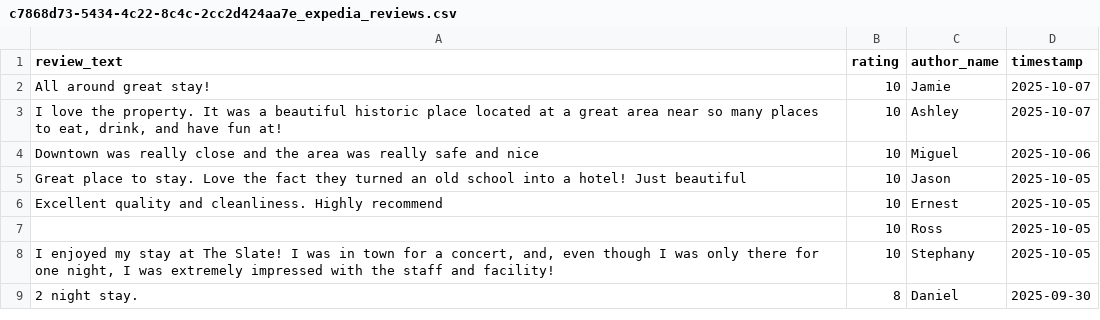
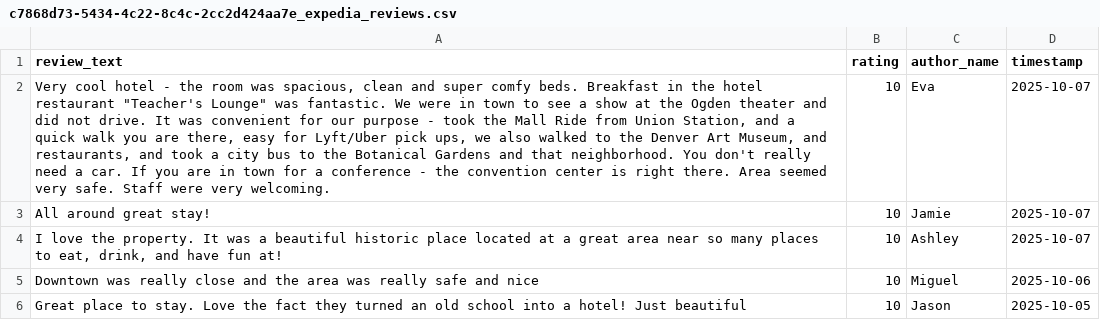
Before and after one commit to tauhidulcog/hotel-data-scraper, a CSV file: files/stonebridge/c7868d73-5434-4c22-8c4c-2cc2d424aa7e_expedia_reviews.csv, drawn as a sheet; only a part is shown; the shorter side is filled out with more unchanged rows; the diff names each change by its address in the sheet, - before the commit and + after, or states it on an @@ line.

```diff
--- a/files/stonebridge/c7868d73-5434-4c22-8c4c-2cc2d424aa7e_expedia_reviews.csv
+++ b/files/stonebridge/c7868d73-5434-4c22-8c4c-2cc2d424aa7e_expedia_reviews.csv
+row 2: Very cool hotel - the room was spacious, clean and super comfy beds. Breakfast in the hotel restaurant "Teacher's Lounge" was fantastic. We were in town to see a show at the Ogden theater and did not drive. It was convenient for our purpose - took the Mall Ride from Union Station, and a quick walk you are there, easy for Lyft/Uber pick ups, we also walked to the Denver Art Museum, and restaurants, and took a city bus to the Botanical Gardens and that neighborhood. You don't really need a car. If you are in town for a conference - the convention center is right there. Area seemed very safe. Staff were very welcoming. | 10 | Eva | 2025-10-07
```
Also changed, not shown: 34 other files.
